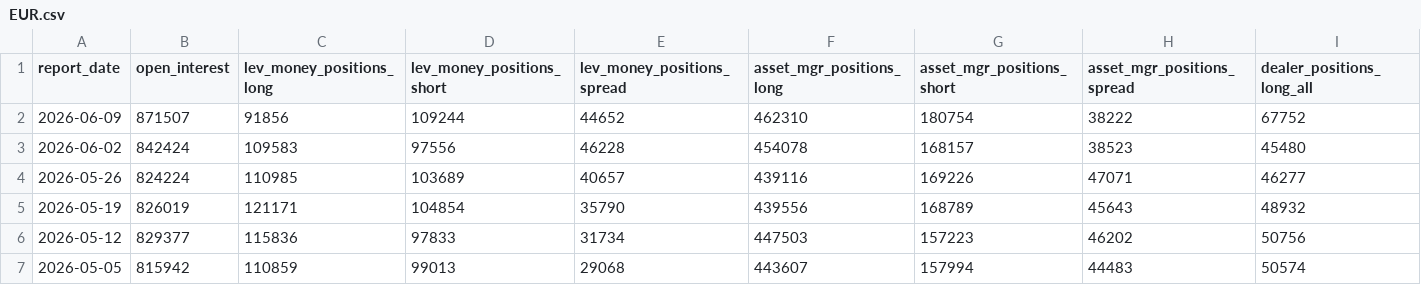
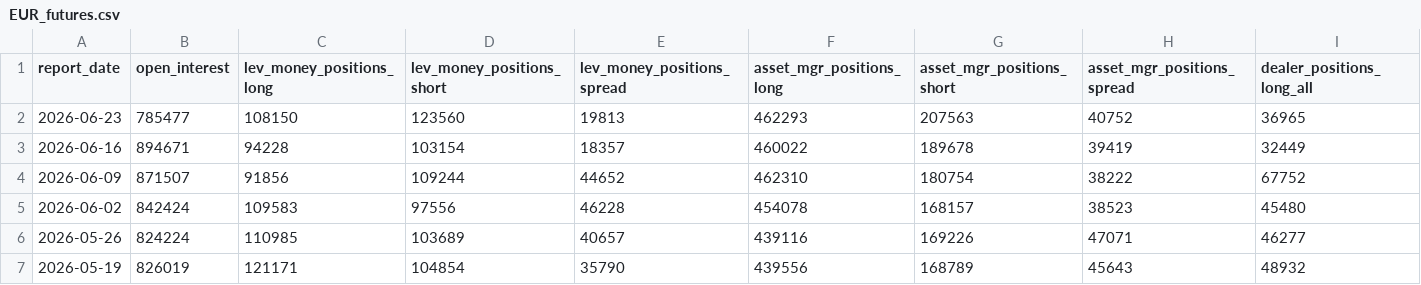
Before and after one commit to Vladbelya/cot-analytics, a CSV file: data/cot/EUR_futures.csv (was data/cot/EUR.csv), drawn as a sheet; only a part is shown; the shorter side is filled out with more unchanged rows; rows hold the shown columns only; the diff names each change by its address in the sheet, - before the commit and + after, or states it on an @@ line.

```diff
--- a/data/cot/EUR.csv
+++ b/data/cot/EUR_futures.csv
+row 2: 2026-06-23 | 785477 | 108150 | 123560 | 19813 | 462293 | 207563 | 40752 | 36965
+row 3: 2026-06-16 | 894671 | 94228 | 103154 | 18357 | 460022 | 189678 | 39419 | 32449
```
Also changed, not shown: data/cot/S&P 500_futures.csv, data/prices/BTC.csv, 16 other files.
